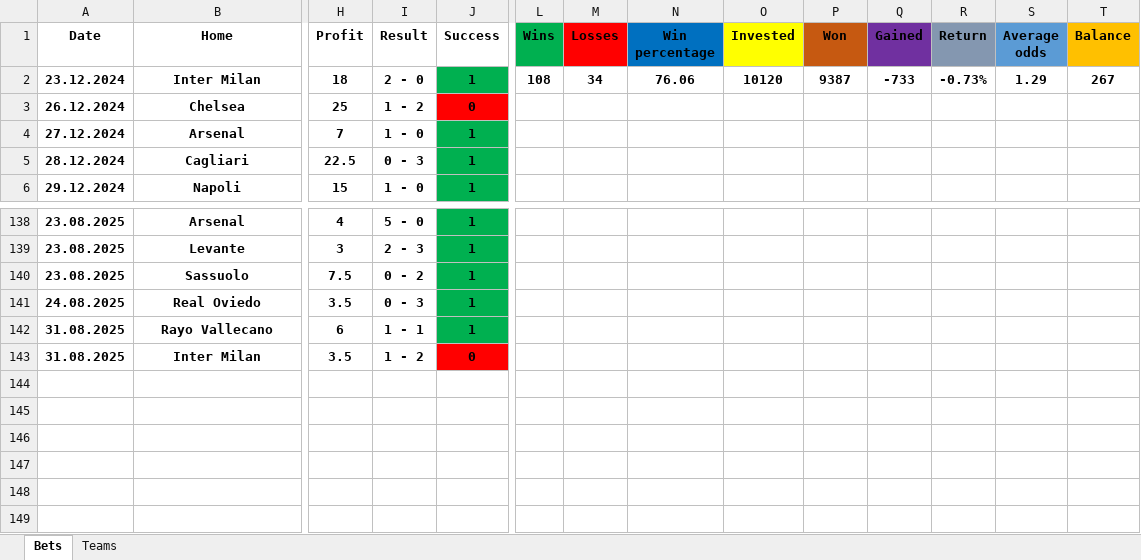
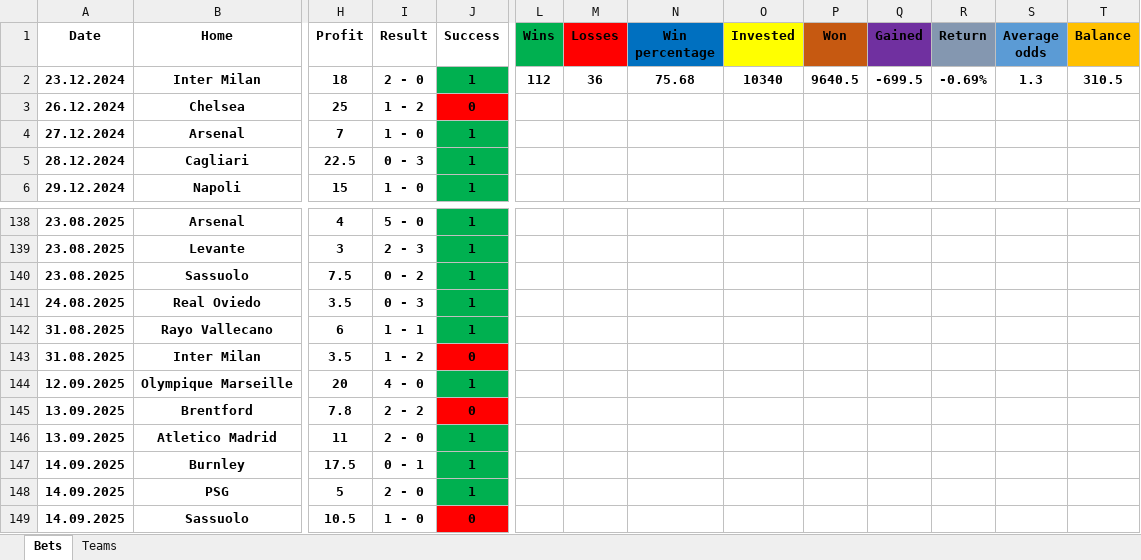
Before and after one commit to Tudor299/Bet-Tracking-App, an Excel workbook: app/placed_bets.xlsx, sheet Bets, drawn as a sheet; only a part is shown, gaps mark what is left out; values as stored, in another font and other column widths than the file's, no borders; rows hold the shown columns only; the diff names each change by its address in the sheet, - before the commit and + after, or states it on an @@ line.

```diff
--- a/app/placed_bets.xlsx (sheet Bets)
+++ b/app/placed_bets.xlsx (sheet Bets)
-L2 (Wins): 108
+L2 (Wins): 112
-M2 (Losses): 34
+M2 (Losses): 36
-N2 (Win percentage): 76.06
+N2 (Win percentage): 75.68
-O2 (Invested): 10120
+O2 (Invested): 10340
-P2 (Won): 9387
+P2 (Won): 9640.5
-Q2 (Gained): -733
+Q2 (Gained): -699.5
-R2 (Return): -0.73%
+R2 (Return): -0.69%
-S2 (Average odds): 1.29
+S2 (Average odds): 1.3
-T2 (Balance): 267
+T2 (Balance): 310.5
+row 144: 12.09.2025 | Olympique Marseille | 20 | 4 - 0 | 1
+row 145: 13.09.2025 | Brentford | 7.8 | 2 - 2 | 0
+row 146: 13.09.2025 | Atletico Madrid | 11 | 2 - 0 | 1
+row 147: 14.09.2025 | Burnley | 17.5 | 0 - 1 | 1
+row 148: 14.09.2025 | PSG | 5 | 2 - 0 | 1
+row 149: 14.09.2025 | Sassuolo | 10.5 | 1 - 0 | 0
```
Also changed, not shown: sheet Teams, 6 other files.
